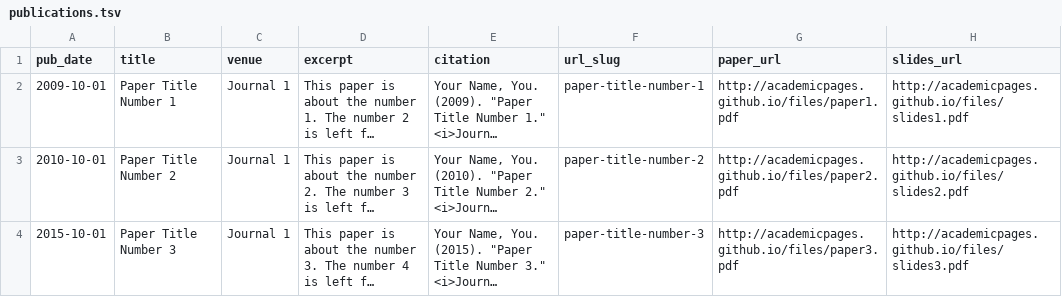
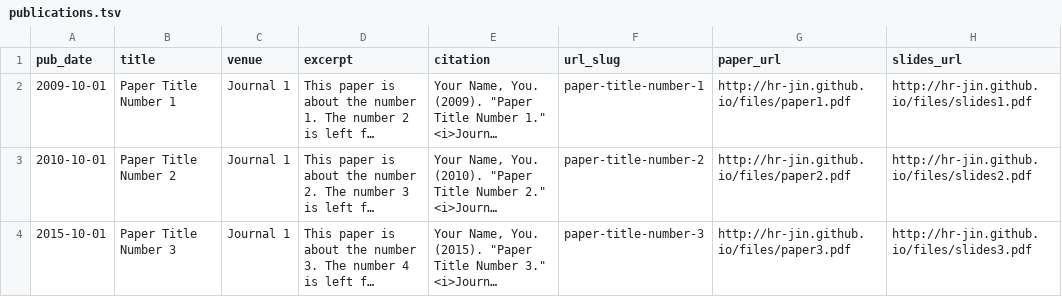
Before and after one commit to hr-jin/hr-jin.github.io, a TSV file: markdown_generator/publications.tsv, drawn as a sheet; long unchanged cells end in …; the diff names each change by its address in the sheet, - before the commit and + after, or states it on an @@ line.

```diff
--- a/markdown_generator/publications.tsv
+++ b/markdown_generator/publications.tsv
-G2 (paper_url): http://academicpages.github.io/files/paper1.pdf
+G2 (paper_url): http://hr-jin.github.io/files/paper1.pdf
-H2 (slides_url): http://academicpages.github.io/files/slides1.pdf
+H2 (slides_url): http://hr-jin.github.io/files/slides1.pdf
-G3 (paper_url): http://academicpages.github.io/files/paper2.pdf
+G3 (paper_url): http://hr-jin.github.io/files/paper2.pdf
-H3 (slides_url): http://academicpages.github.io/files/slides2.pdf
+H3 (slides_url): http://hr-jin.github.io/files/slides2.pdf
-G4 (paper_url): http://academicpages.github.io/files/paper3.pdf
+G4 (paper_url): http://hr-jin.github.io/files/paper3.pdf
-H4 (slides_url): http://academicpages.github.io/files/slides3.pdf
+H4 (slides_url): http://hr-jin.github.io/files/slides3.pdf
```
Also changed, not shown: 23 other files.
